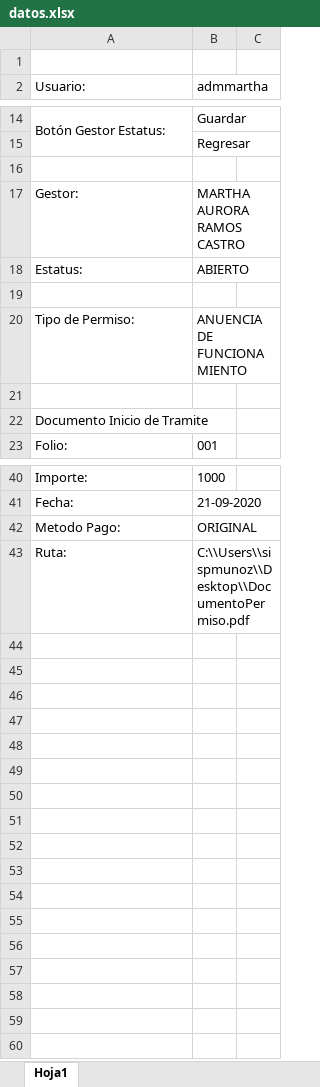
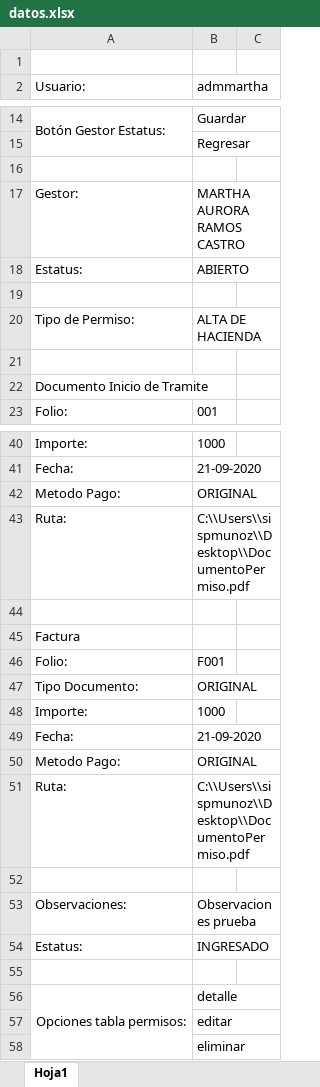
Before and after one commit to muca88/gestoria, an Excel workbook: datos.xlsx, sheet Hoja1, drawn as a sheet; only a part is shown, gaps mark what is left out; values as stored, in another font and other column widths than the file's, no borders; the diff names each change by its address in the sheet, - before the commit and + after, or states it on an @@ line.

```diff
--- a/datos.xlsx (sheet Hoja1)
+++ b/datos.xlsx (sheet Hoja1)
-B20 (admmartha): ANUENCIA DE FUNCIONAMIENTO
+B20 (admmartha): ALTA DE HACIENDA
+row 44: (empty)
+row 45: Factura
+row 46: Folio: | F001
+row 47: Tipo Documento: | ORIGINAL
+row 48: Importe: | 1000
+row 49: Fecha: | 21-09-2020
+row 50: Metodo Pago: | ORIGINAL
+row 51: Ruta: | C:\\Users\\sispmunoz\\Desktop\\DocumentoPermiso.pdf
+row 52: (empty)
+row 53: Observaciones: | Observaciones prueba
+row 54: Estatus: | INGRESADO
+row 55: (empty)
+row 56: Opciones tabla permisos: | detalle
+row 57:  | editar
+row 58:  | eliminar
```
Also changed, not shown: 21 other files.
